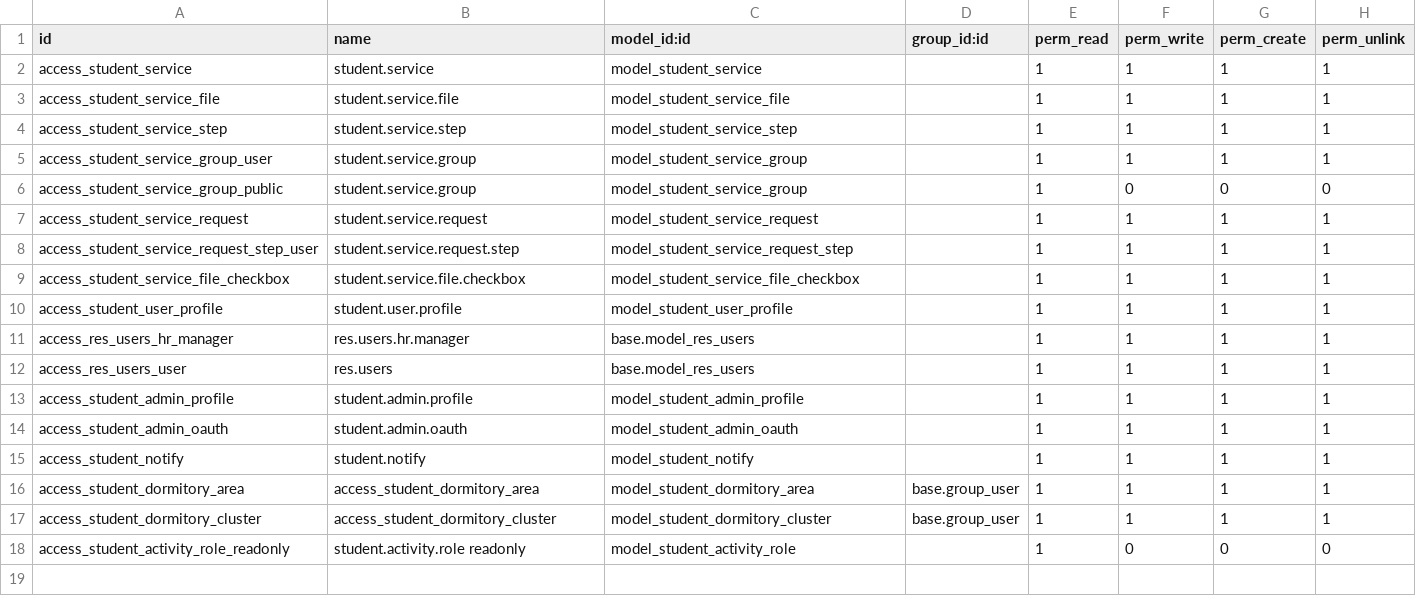
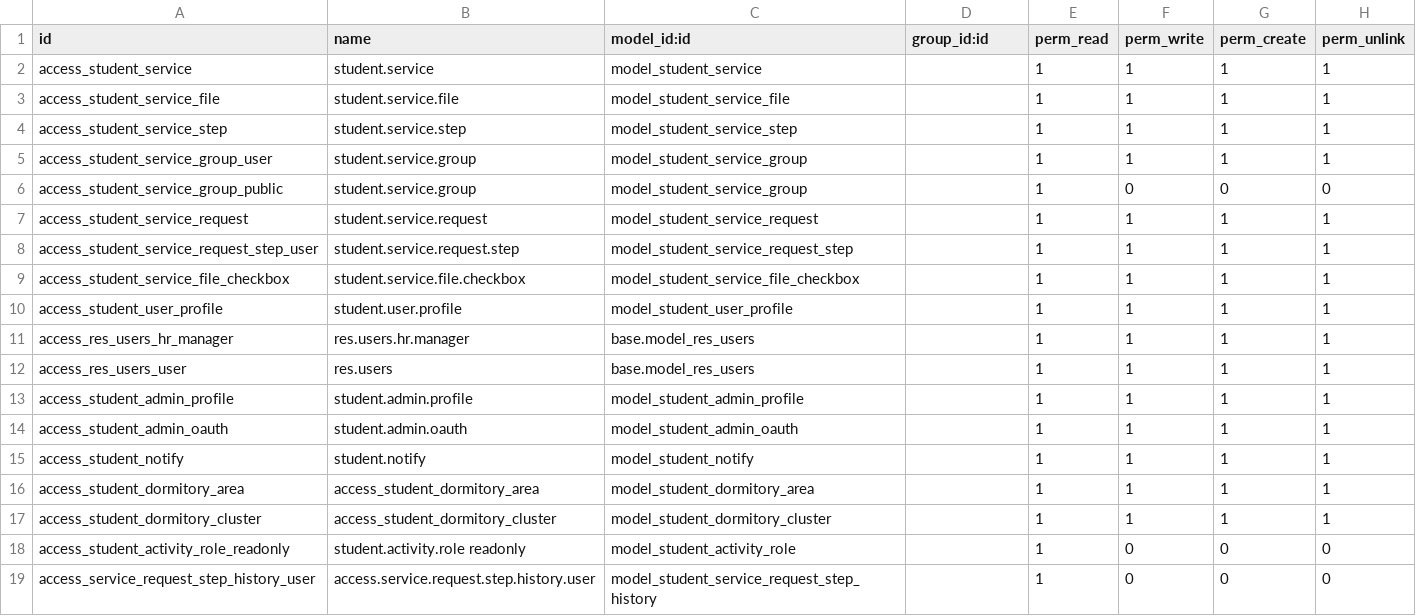
Before and after one commit to damvanchau2002/motcua-quantri-odoo, a CSV file: addons/student_request/security/ir.model.access.csv, drawn as a sheet.

```diff
--- a/addons/student_request/security/ir.model.access.csv
+++ b/addons/student_request/security/ir.model.access.csv
@@ -15,4 +15,5 @@ access_student_admin_oauth,student.admin.oauth,model_student_admin_oauth,,1,1,1,
 access_student_notify,student.notify,model_student_notify,,1,1,1,1
-access_student_dormitory_area,access_student_dormitory_area,model_student_dormitory_area,base.group_user,1,1,1,1
-access_student_dormitory_cluster,access_student_dormitory_cluster,model_student_dormitory_cluster,base.group_user,1,1,1,1
+access_student_dormitory_area,access_student_dormitory_area,model_student_dormitory_area,,1,1,1,1
+access_student_dormitory_cluster,access_student_dormitory_cluster,model_student_dormitory_cluster,,1,1,1,1
 access_student_activity_role_readonly,student.activity.role readonly,model_student_activity_role,,1,0,0,0
+access_service_request_step_history_user,access.service.request.step.history.user,model_student_service_request_step_history,,1,0,0,0
```
Also changed, not shown: 2 other files.
